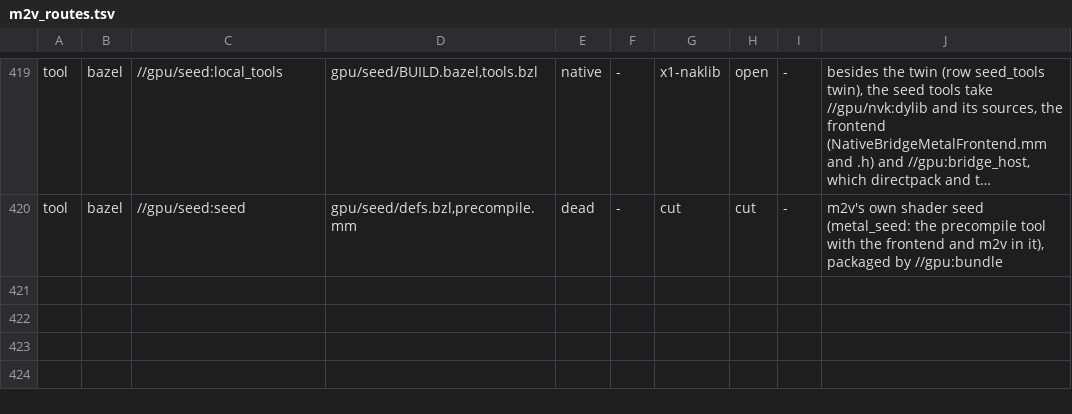
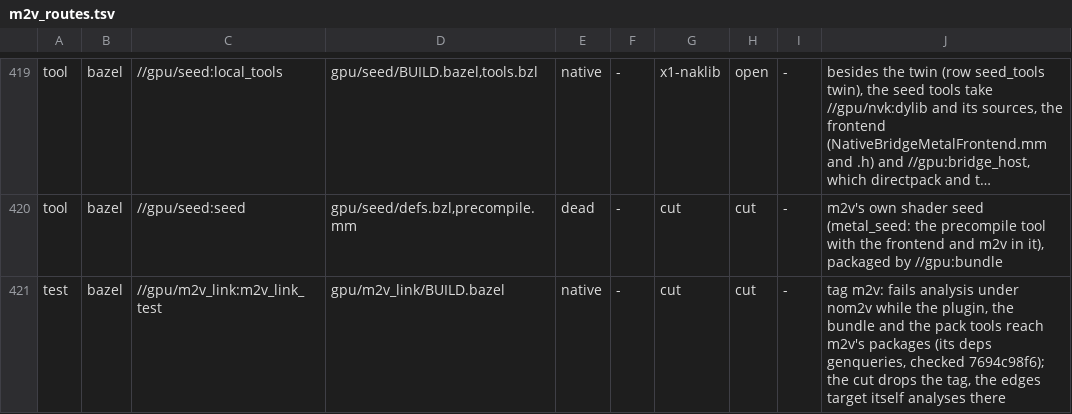
Before and after one commit to brunostjohn/ios-on-switch-lmao, a TSV file: drivers/TegraGM20BMetal/raw/plan/m2v_routes.tsv, drawn as a sheet; only a part is shown, gaps mark what is left out; long unchanged cells end in …; the diff names each change by its address in the sheet, - before the commit and + after, or states it on an @@ line.

Commit message:
m2v cut gate: m2v_link_test carries the m2v tag (under --config=nom2v its plugin, bundle and pack tools genqueries reach the deleted packages until the cut; plugin_m2v_edges itself analyses there), with its test row

```diff
--- a/drivers/TegraGM20BMetal/raw/plan/m2v_routes.tsv
+++ b/drivers/TegraGM20BMetal/raw/plan/m2v_routes.tsv
+row 421: test | bazel | //gpu/m2v_link:m2v_link_test | gpu/m2v_link/BUILD.bazel | native | - | cut | cut | - | tag m2v: fails analysis under nom2v while the plugin, the bundle and the pack tools reach m2v's packages (its deps genqueries, checked 7694c98f6); the cut drops the tag, the edges target itself analyses there
```
Also changed, not shown: 1 other file.
